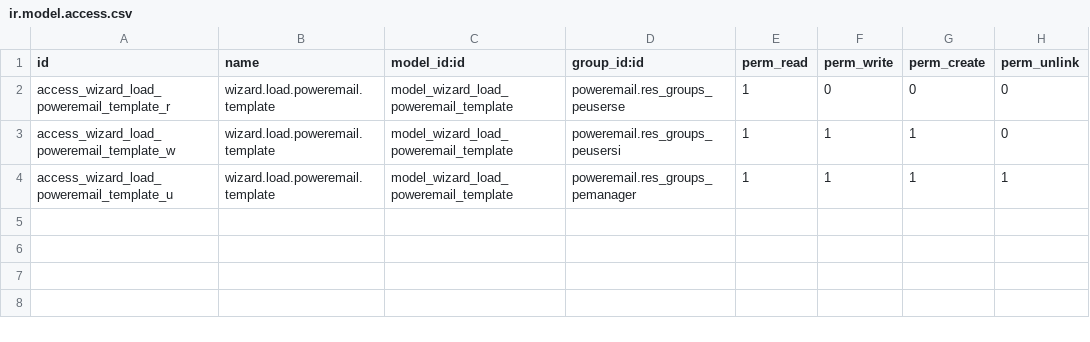
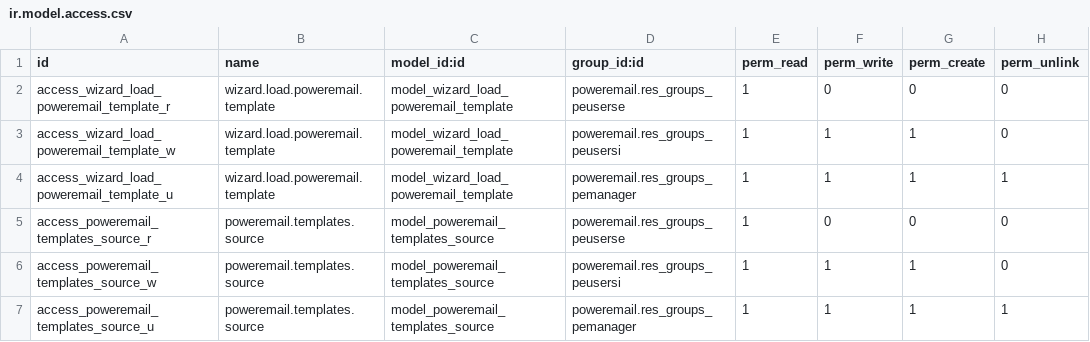
Before and after one commit to gisce/poweremail-modules, a CSV file: poweremail_load_templates/security/ir.model.access.csv, drawn as a sheet.

Commit message:
fix: missing permissions

```diff
--- a/poweremail_load_templates/security/ir.model.access.csv
+++ b/poweremail_load_templates/security/ir.model.access.csv
@@ -4 +4,4 @@
 "access_wizard_load_poweremail_template_u","wizard.load.poweremail.template","model_wizard_load_poweremail_template","poweremail.res_groups_pemanager",1,1,1,1
+"access_poweremail_templates_source_r","poweremail.templates.source","model_poweremail_templates_source","poweremail.res_groups_peuserse",1,0,0,0
+"access_poweremail_templates_source_w","poweremail.templates.source","model_poweremail_templates_source","poweremail.res_groups_peusersi",1,1,1,0
+"access_poweremail_templates_source_u","poweremail.templates.source","model_poweremail_templates_source","poweremail.res_groups_pemanager",1,1,1,1
```
